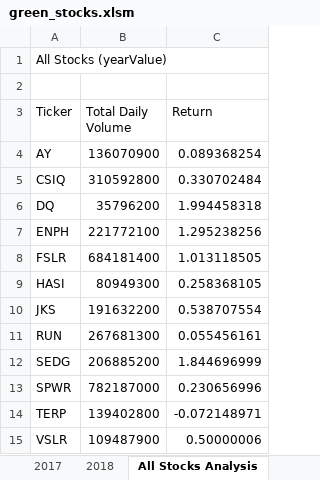
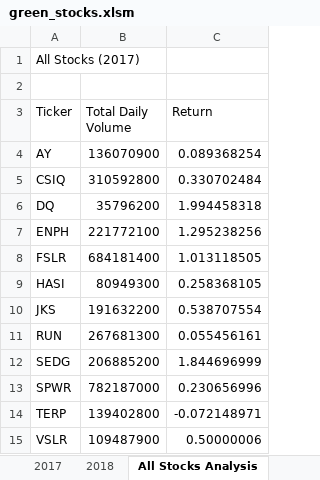
Before and after one commit to josephrodini/stock-analysis, an Excel workbook: green_stocks.xlsm, sheet All Stocks Analysis, drawn as a sheet; values as stored, in another font and other column widths than the file's, no borders; charts and pictures not drawn; the diff names each change by its address in the sheet, - before the commit and + after, or states it on an @@ line.

Commit message:
Add files via upload
VBA-based analysis on stock data in order to help Steve. Completed all instructional modules, not challenge. Year in first cell issue fixed.

```diff
--- a/green_stocks.xlsm (sheet All Stocks Analysis)
+++ b/green_stocks.xlsm (sheet All Stocks Analysis)
-A1 (Ticker): All Stocks (yearValue)
+A1 (Ticker): All Stocks (2017)
```
